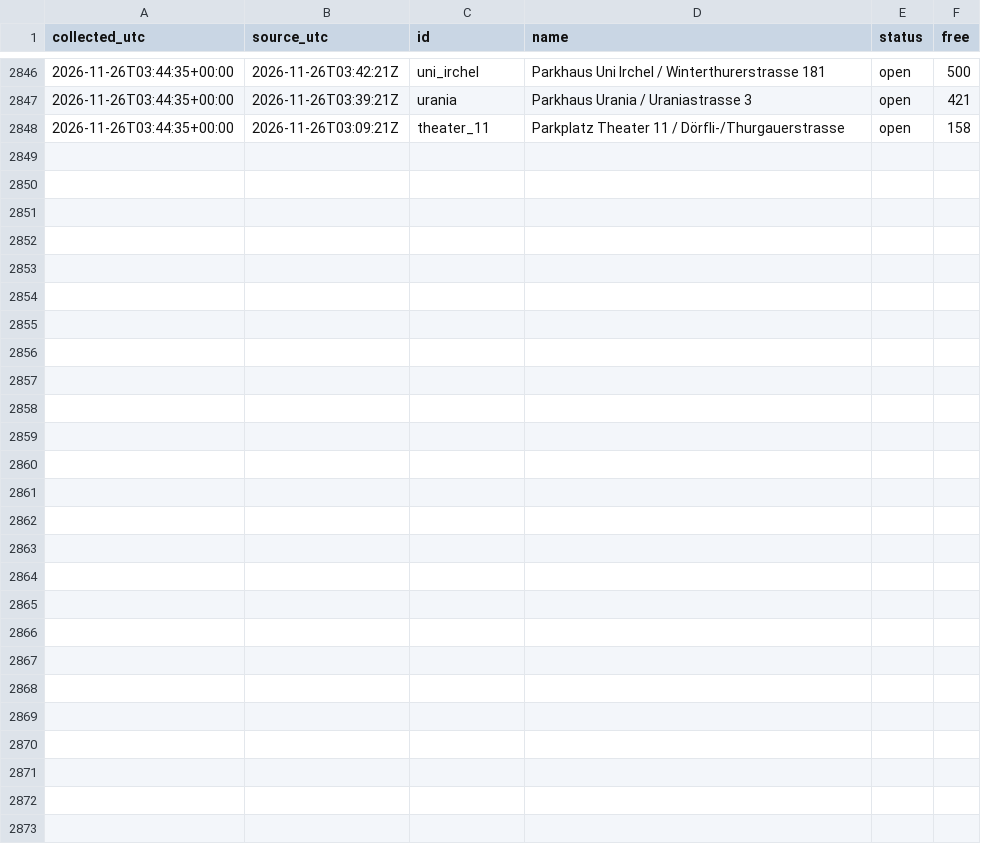
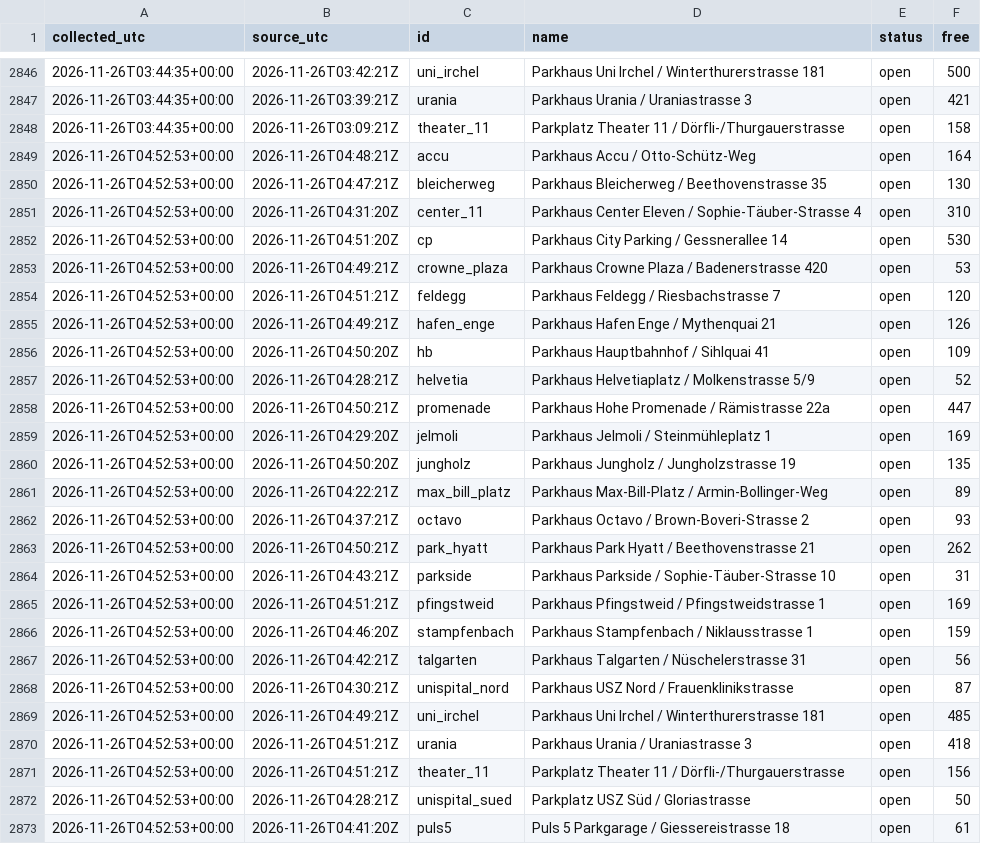
Before and after one commit to mrvn63/Parkdaten, a CSV file: data/zuerich/2026-11.csv, drawn as a sheet; only a part is shown, gaps mark what is left out.

```diff
--- a/data/zuerich/2026-11.csv
+++ b/data/zuerich/2026-11.csv
@@ -2848 +2848,26 @@ collected_utc,source_utc,id,name,status,free
 2026-11-26T03:44:35+00:00,2026-11-26T03:09:21Z,theater_11,Parkplatz Theater 11 / Dörfli-/Thurgauerstrasse,open,158
+2026-11-26T04:52:53+00:00,2026-11-26T04:48:21Z,accu,Parkhaus Accu / Otto-Schütz-Weg,open,164
+2026-11-26T04:52:53+00:00,2026-11-26T04:47:21Z,bleicherweg,Parkhaus Bleicherweg / Beethovenstrasse 35,open,130
+2026-11-26T04:52:53+00:00,2026-11-26T04:31:20Z,center_11,Parkhaus Center Eleven / Sophie-Täuber-Strasse 4,open,310
+2026-11-26T04:52:53+00:00,2026-11-26T04:51:20Z,cp,Parkhaus City Parking / Gessnerallee 14,open,530
+2026-11-26T04:52:53+00:00,2026-11-26T04:49:21Z,crowne_plaza,Parkhaus Crowne Plaza / Badenerstrasse 420,open,53
+2026-11-26T04:52:53+00:00,2026-11-26T04:51:21Z,feldegg,Parkhaus Feldegg / Riesbachstrasse 7,open,120
+2026-11-26T04:52:53+00:00,2026-11-26T04:49:21Z,hafen_enge,Parkhaus Hafen Enge / Mythenquai 21,open,126
+2026-11-26T04:52:53+00:00,2026-11-26T04:50:20Z,hb,Parkhaus Hauptbahnhof / Sihlquai 41,open,109
+2026-11-26T04:52:53+00:00,2026-11-26T04:28:21Z,helvetia,Parkhaus Helvetiaplatz / Molkenstrasse 5/9,open,52
+2026-11-26T04:52:53+00:00,2026-11-26T04:50:21Z,promenade,Parkhaus Hohe Promenade / Rämistrasse 22a,open,447
+2026-11-26T04:52:53+00:00,2026-11-26T04:29:20Z,jelmoli,Parkhaus Jelmoli / Steinmühleplatz 1,open,169
+2026-11-26T04:52:53+00:00,2026-11-26T04:50:20Z,jungholz,Parkhaus Jungholz / Jungholzstrasse 19,open,135
+2026-11-26T04:52:53+00:00,2026-11-26T04:22:21Z,max_bill_platz,Parkhaus Max-Bill-Platz / Armin-Bollinger-Weg,open,89
+2026-11-26T04:52:53+00:00,2026-11-26T04:37:21Z,octavo,Parkhaus Octavo / Brown-Boveri-Strasse 2,open,93
+2026-11-26T04:52:53+00:00,2026-11-26T04:50:21Z,park_hyatt,Parkhaus Park Hyatt / Beethovenstrasse 21,open,262
+2026-11-26T04:52:53+00:00,2026-11-26T04:43:21Z,parkside,Parkhaus Parkside / Sophie-Täuber-Strasse 10,open,31
+2026-11-26T04:52:53+00:00,2026-11-26T04:51:21Z,pfingstweid,Parkhaus Pfingstweid / Pfingstweidstrasse 1,open,169
+2026-11-26T04:52:53+00:00,2026-11-26T04:46:20Z,stampfenbach,Parkhaus Stampfenbach / Niklausstrasse 1,open,159
+2026-11-26T04:52:53+00:00,2026-11-26T04:42:21Z,talgarten,Parkhaus Talgarten / Nüschelerstrasse 31,open,56
+2026-11-26T04:52:53+00:00,2026-11-26T04:30:21Z,unispital_nord,Parkhaus USZ Nord / Frauenklinikstrasse,open,87
+2026-11-26T04:52:53+00:00,2026-11-26T04:49:21Z,uni_irchel,Parkhaus Uni Irchel / Winterthurerstrasse 181,open,485
+2026-11-26T04:52:53+00:00,2026-11-26T04:51:21Z,urania,Parkhaus Urania / Uraniastrasse 3,open,418
+2026-11-26T04:52:53+00:00,2026-11-26T04:51:21Z,theater_11,Parkplatz Theater 11 / Dörfli-/Thurgauerstrasse,open,156
+2026-11-26T04:52:53+00:00,2026-11-26T04:28:21Z,unispital_sued,Parkplatz USZ Süd / Gloriastrasse,open,50
+2026-11-26T04:52:53+00:00,2026-11-26T04:41:20Z,puls5,Puls 5 Parkgarage / Giessereistrasse 18,open,61
```
Also changed, not shown: data/basel/2026-11.csv, 3 other files.
